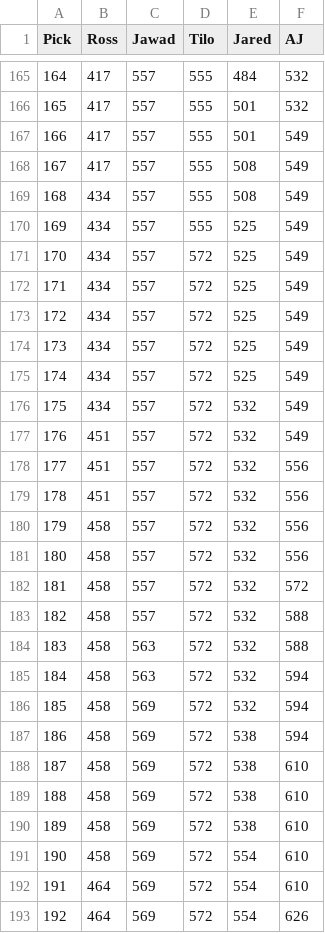
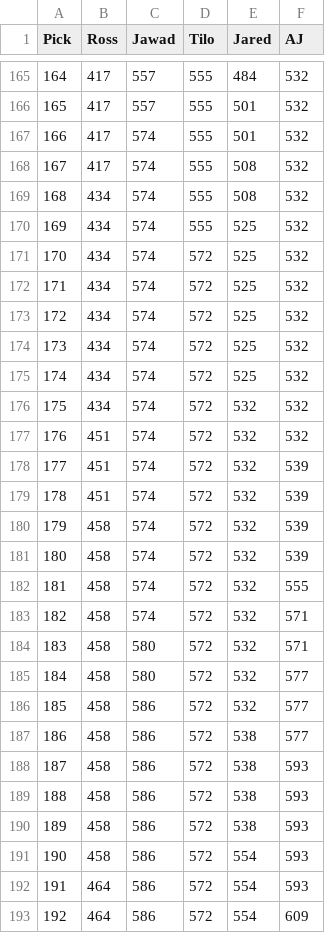
Before and after one commit to zo0o0ot/2020-draft-scorer, a CSV file: draft/leagifyResults.csv, drawn as a sheet; only a part is shown, gaps mark what is left out; the diff covers the shown part only.

Commit message:
adds picks through 198

```diff
--- a/draft/leagifyResults.csv
+++ b/draft/leagifyResults.csv
@@ -166,28 +166,28 @@ Pick,Ross,Jawad,Tilo,Jared,AJ
 165,417,557,555,501,532
-166,417,557,555,501,549
-167,417,557,555,508,549
-168,434,557,555,508,549
-169,434,557,555,525,549
-170,434,557,572,525,549
-171,434,557,572,525,549
-172,434,557,572,525,549
-173,434,557,572,525,549
-174,434,557,572,525,549
-175,434,557,572,532,549
-176,451,557,572,532,549
-177,451,557,572,532,556
-178,451,557,572,532,556
-179,458,557,572,532,556
-180,458,557,572,532,556
-181,458,557,572,532,572
-182,458,557,572,532,588
-183,458,563,572,532,588
-184,458,563,572,532,594
-185,458,569,572,532,594
-186,458,569,572,538,594
-187,458,569,572,538,610
-188,458,569,572,538,610
-189,458,569,572,538,610
-190,458,569,572,554,610
-191,464,569,572,554,610
-192,464,569,572,554,626
+166,417,574,555,501,532
+167,417,574,555,508,532
+168,434,574,555,508,532
+169,434,574,555,525,532
+170,434,574,572,525,532
+171,434,574,572,525,532
+172,434,574,572,525,532
+173,434,574,572,525,532
+174,434,574,572,525,532
+175,434,574,572,532,532
+176,451,574,572,532,532
+177,451,574,572,532,539
+178,451,574,572,532,539
+179,458,574,572,532,539
+180,458,574,572,532,539
+181,458,574,572,532,555
+182,458,574,572,532,571
+183,458,580,572,532,571
+184,458,580,572,532,577
+185,458,586,572,532,577
+186,458,586,572,538,577
+187,458,586,572,538,593
+188,458,586,572,538,593
+189,458,586,572,538,593
+190,458,586,572,554,593
+191,464,586,572,554,593
+192,464,586,572,554,609
```
Also changed, not shown: 7 added rows and 1 removed row elsewhere in this file, draft/nflDraft.csv, 1 other file.
